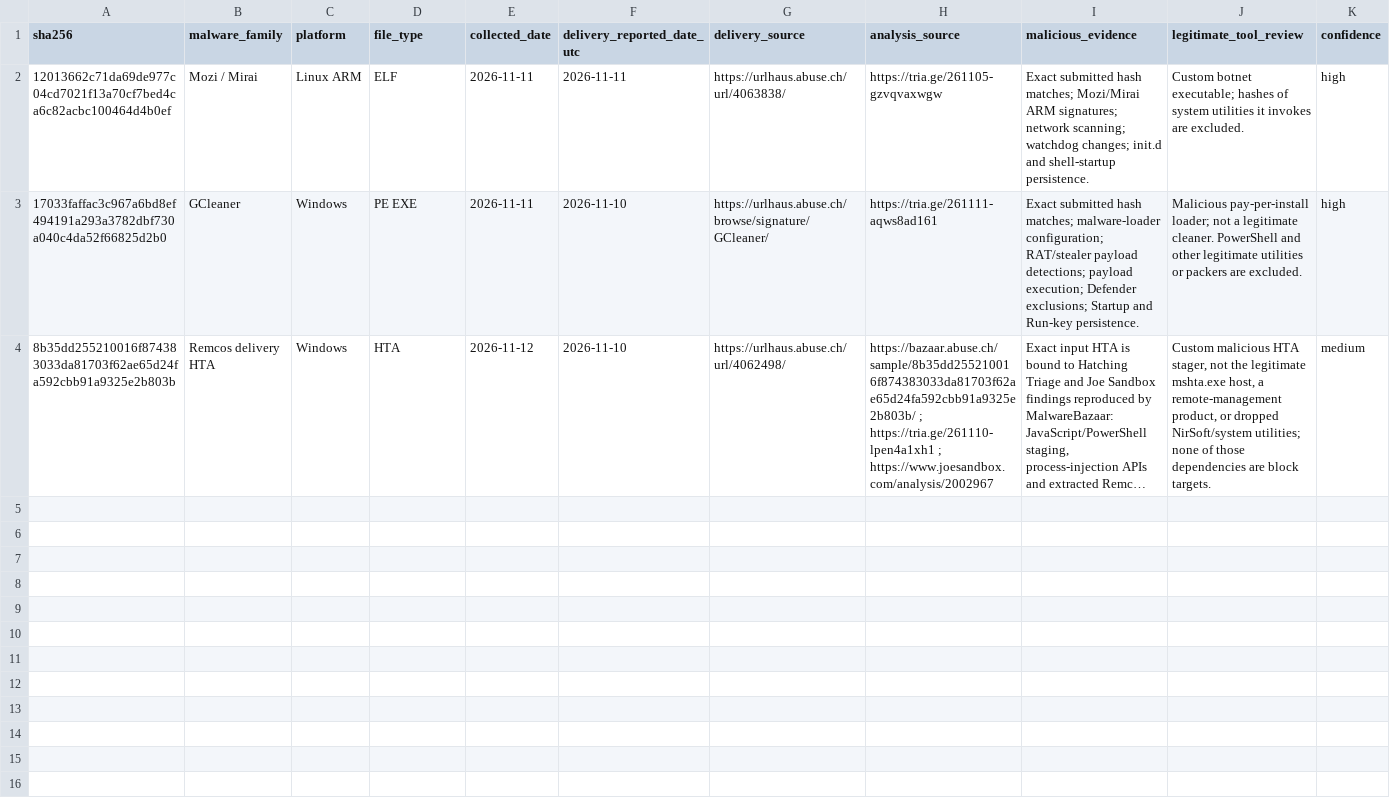
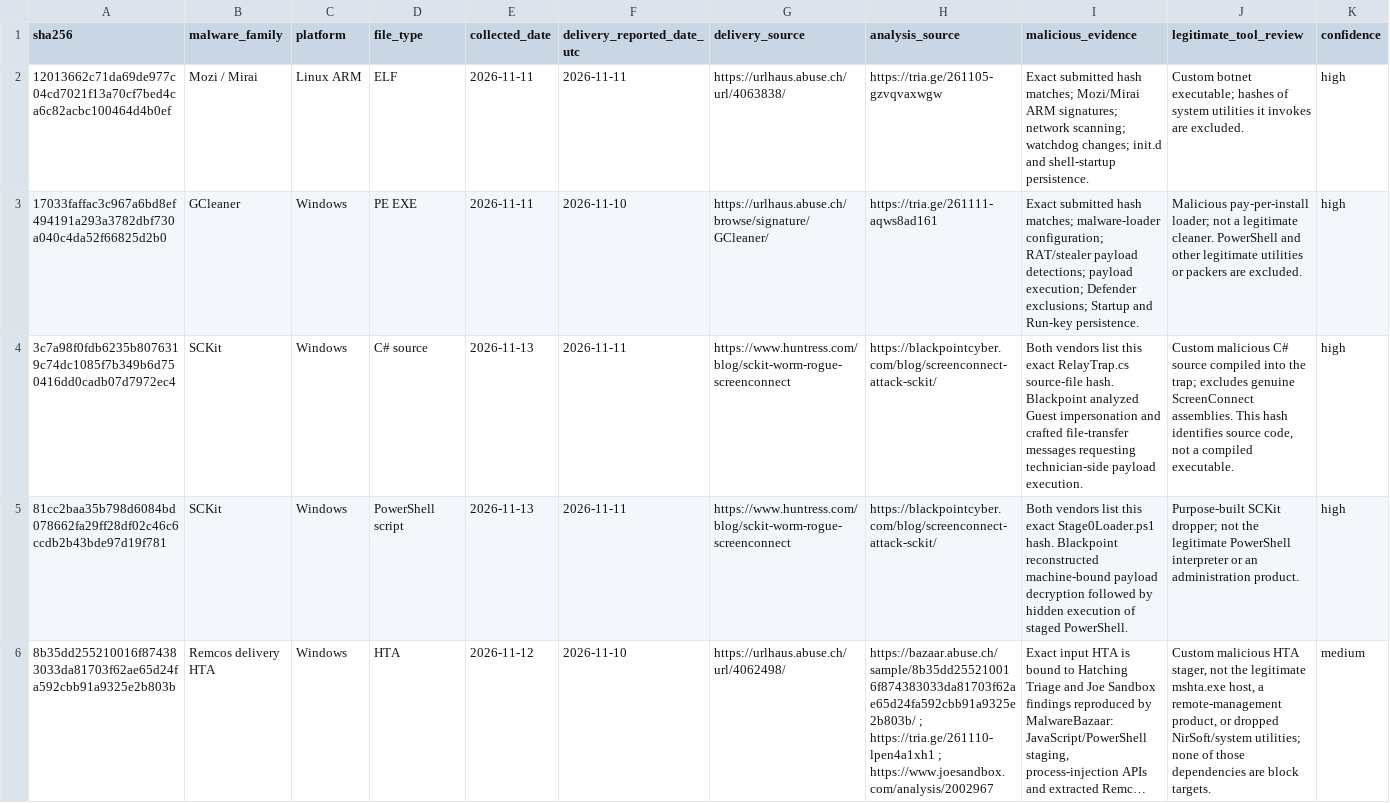
Before and after one commit to CYBERMED1C/Daily-Bad-Known-Hashes, a CSV file: 2026/46th week of 2026/evidence.csv, drawn as a sheet; only a part is shown; long unchanged cells end in …; rows hold the shown columns only; the diff covers the shown part only; the diff names each change by its address in the sheet, - before the commit and + after, or states it on an @@ line.

Commit message:
Publish 2026-11-13 five verified SCKit hashes

```diff
--- a/2026/46th week of 2026/evidence.csv
+++ b/2026/46th week of 2026/evidence.csv
+row 4: 3c7a98f0fdb6235b8076319c74dc1085f7b349b6d750416dd0cadb07d7972ec4 | SCKit | Windows | C# source | 2026-11-13 | 2026-11-11 | https://www.huntress.com/blog/sckit-worm-rogue-screenconnect | https://blackpointcyber.com/blog/screenconnect-attack-sckit/ | Both vendors list this exact RelayTrap.cs source-file hash. Blackpoint analyzed Guest impersonation and crafted file-transfer messages requesting technician-side payload execution. | Custom malicious C# source compiled into the trap; excludes genuine ScreenConnect assemblies. This hash identifies source code, not a compiled executable. | high
+row 5: 81cc2baa35b798d6084bd078662fa29ff28df02c46c6ccdb2b43bde97d19f781 | SCKit | Windows | PowerShell script | 2026-11-13 | 2026-11-11 | https://www.huntress.com/blog/sckit-worm-rogue-screenconnect | https://blackpointcyber.com/blog/screenconnect-attack-sckit/ | Both vendors list this exact Stage0Loader.ps1 hash. Blackpoint reconstructed machine-bound payload decryption followed by hidden execution of staged PowerShell. | Purpose-built SCKit dropper; not the legitimate PowerShell interpreter or an administration product. | high
```
Also changed, not shown: 3 added rows elsewhere in this file, 6 other files.
